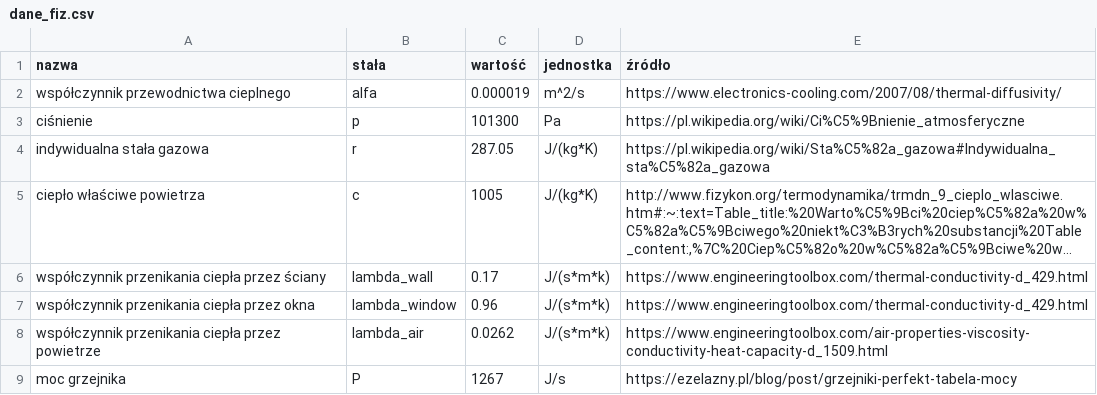
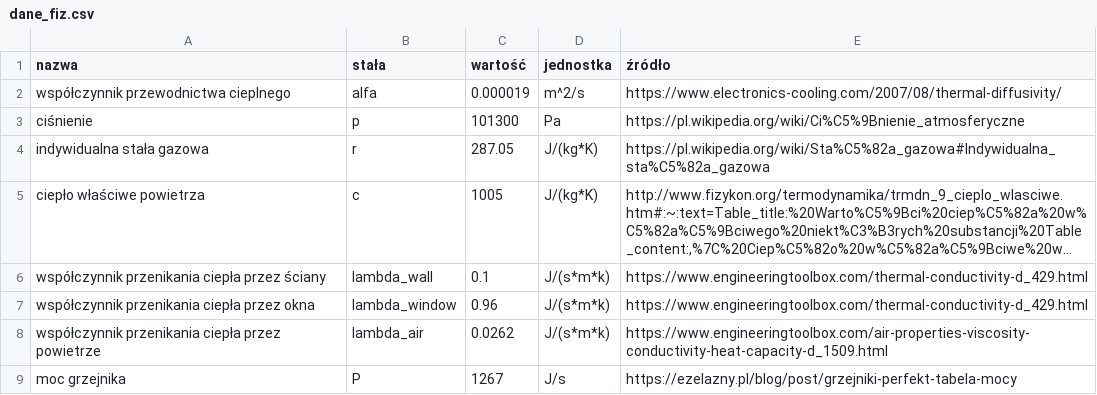
Before and after one commit to Gonieeg/MODDET_projekt, a CSV file: data/dane_fiz.csv, drawn as a sheet; long unchanged cells end in …; the diff names each change by its address in the sheet, - before the commit and + after, or states it on an @@ line.

```diff
--- a/data/dane_fiz.csv
+++ b/data/dane_fiz.csv
-C6 (wartość): 0.17
+C6 (wartość): 0.1
```
Also changed, not shown: 3 other files.
